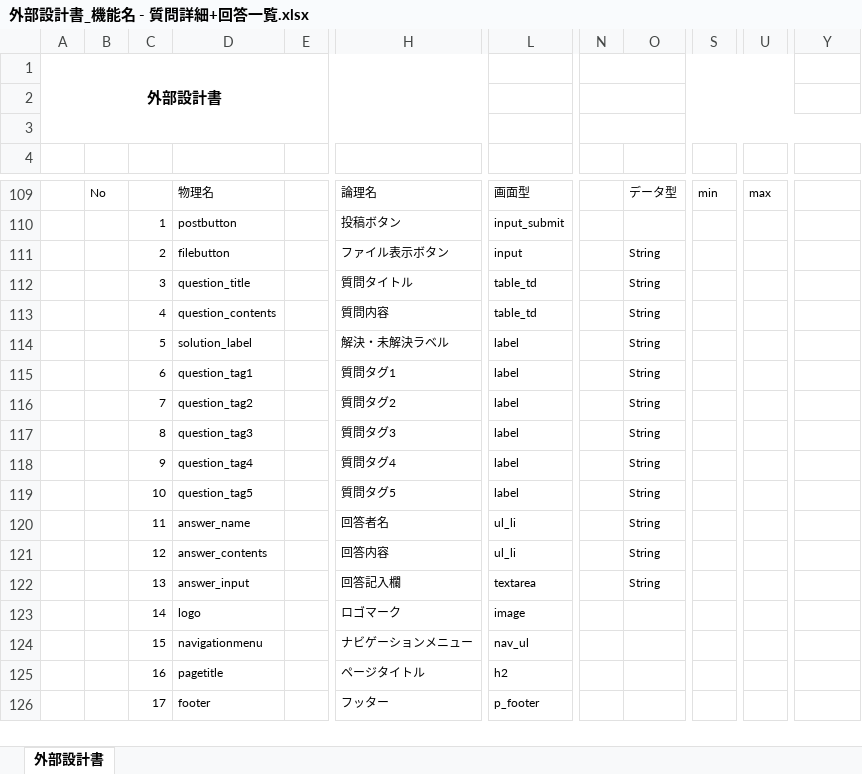
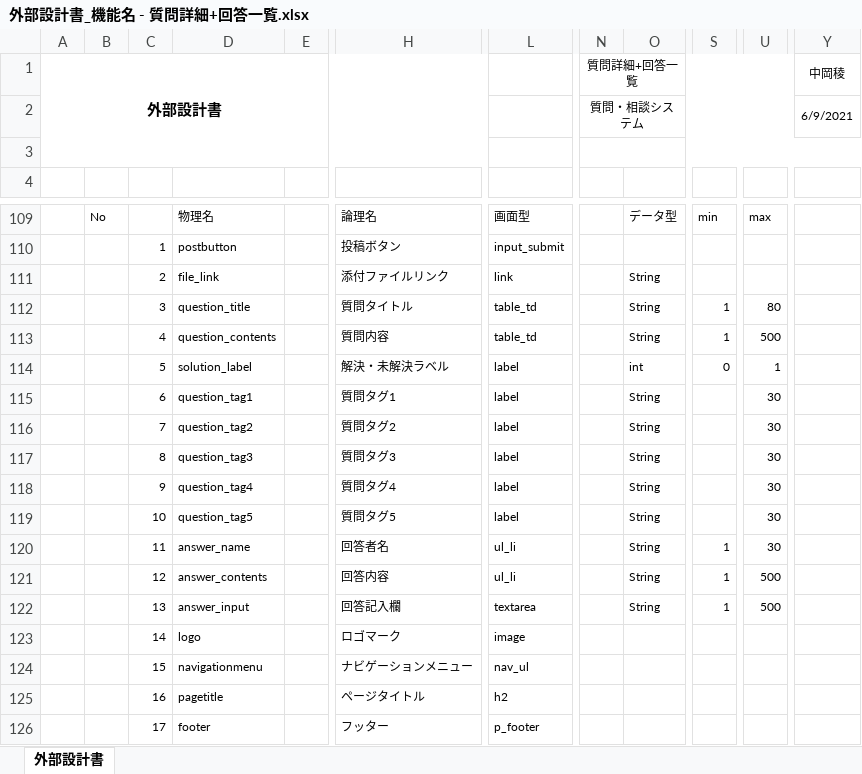
Before and after one commit to DOJO-2021/D-4, an Excel workbook: 外部設計関連/外部設計書_機能名 - 質問詳細+回答一覧.xlsx, sheet 外部設計書, drawn as a sheet; only a part is shown, gaps mark what is left out; values as stored, in another font and other column widths than the file's, no borders; charts and pictures not drawn; the diff names each change by its address in the sheet, - before the commit and + after, or states it on an @@ line.

Commit message:
修正後

```diff
--- a/外部設計関連/外部設計書_機能名 - 質問詳細+回答一覧.xlsx (sheet 外部設計書)
+++ b/外部設計関連/外部設計書_機能名 - 質問詳細+回答一覧.xlsx (sheet 外部設計書)
-N1: (empty)
+N1: 質問詳細+回答一覧
-Y1: (empty)
+Y1: 中岡稜
-N2 (質問詳細+回答一覧): (empty)
+N2 (質問詳細+回答一覧): 質問・相談システム
-Y2 (中岡稜): (empty)
+Y2 (中岡稜): 6/9/2021
-D111: filebutton
+D111: file_link
-H111: ファイル表示ボタン
+H111: 添付ファイルリンク
-L111: input
+L111: link
-S112:S113: (empty)
+S112:S113: 1
-U112: (empty)
+U112: 80
-U113: (empty)
+U113: 500
-O114: String
+O114: int
-S114: (empty)
+S114: 0
-U114: (empty)
+U114: 1
-U115:U120: (empty)
+U115:U120: 30
-S120:S122: (empty)
+S120:S122: 1
-U121:U122: (empty)
+U121:U122: 500
```
